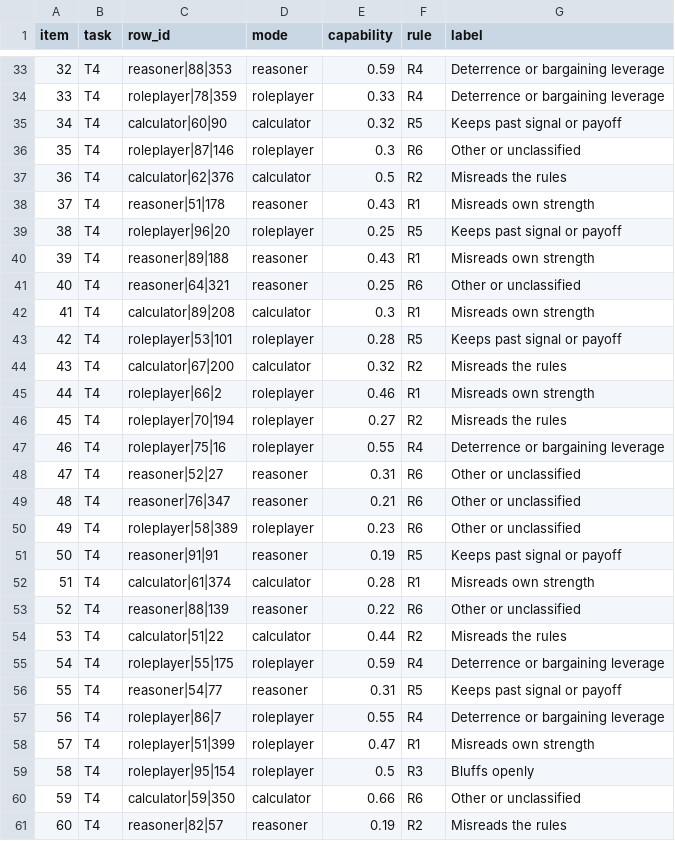
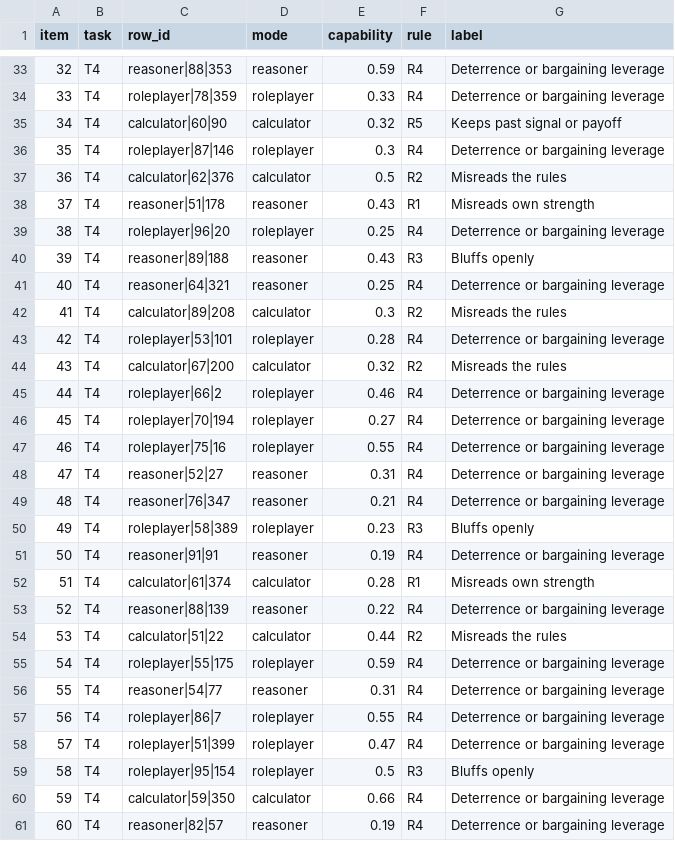
Before and after one commit to jfedgerton/agentic_based_modeling, a CSV file: analysis/python/validation/ic_validation_key.csv, drawn as a sheet; only a part is shown, gaps mark what is left out; the diff covers the shown part only.

Commit message:
Crisis-game codebook: revise T4 rules after blind validation; relabel (2,568 signals)

```diff
--- a/analysis/python/validation/ic_validation_key.csv
+++ b/analysis/python/validation/ic_validation_key.csv
@@ -35,27 +35,27 @@ item,task,row_id,mode,capability,rule,label
 34,T4,calculator|60|90,calculator,0.32,R5,Keeps past signal or payoff
-35,T4,roleplayer|87|146,roleplayer,0.3,R6,Other or unclassified
+35,T4,roleplayer|87|146,roleplayer,0.3,R4,Deterrence or bargaining leverage
 36,T4,calculator|62|376,calculator,0.5,R2,Misreads the rules
 37,T4,reasoner|51|178,reasoner,0.43,R1,Misreads own strength
-38,T4,roleplayer|96|20,roleplayer,0.25,R5,Keeps past signal or payoff
-39,T4,reasoner|89|188,reasoner,0.43,R1,Misreads own strength
-40,T4,reasoner|64|321,reasoner,0.25,R6,Other or unclassified
-41,T4,calculator|89|208,calculator,0.3,R1,Misreads own strength
-42,T4,roleplayer|53|101,roleplayer,0.28,R5,Keeps past signal or payoff
+38,T4,roleplayer|96|20,roleplayer,0.25,R4,Deterrence or bargaining leverage
+39,T4,reasoner|89|188,reasoner,0.43,R3,Bluffs openly
+40,T4,reasoner|64|321,reasoner,0.25,R4,Deterrence or bargaining leverage
+41,T4,calculator|89|208,calculator,0.3,R2,Misreads the rules
+42,T4,roleplayer|53|101,roleplayer,0.28,R4,Deterrence or bargaining leverage
 43,T4,calculator|67|200,calculator,0.32,R2,Misreads the rules
-44,T4,roleplayer|66|2,roleplayer,0.46,R1,Misreads own strength
-45,T4,roleplayer|70|194,roleplayer,0.27,R2,Misreads the rules
+44,T4,roleplayer|66|2,roleplayer,0.46,R4,Deterrence or bargaining leverage
+45,T4,roleplayer|70|194,roleplayer,0.27,R4,Deterrence or bargaining leverage
 46,T4,roleplayer|75|16,roleplayer,0.55,R4,Deterrence or bargaining leverage
-47,T4,reasoner|52|27,reasoner,0.31,R6,Other or unclassified
-48,T4,reasoner|76|347,reasoner,0.21,R6,Other or unclassified
-49,T4,roleplayer|58|389,roleplayer,0.23,R6,Other or unclassified
-50,T4,reasoner|91|91,reasoner,0.19,R5,Keeps past signal or payoff
+47,T4,reasoner|52|27,reasoner,0.31,R4,Deterrence or bargaining leverage
+48,T4,reasoner|76|347,reasoner,0.21,R4,Deterrence or bargaining leverage
+49,T4,roleplayer|58|389,roleplayer,0.23,R3,Bluffs openly
+50,T4,reasoner|91|91,reasoner,0.19,R4,Deterrence or bargaining leverage
 51,T4,calculator|61|374,calculator,0.28,R1,Misreads own strength
-52,T4,reasoner|88|139,reasoner,0.22,R6,Other or unclassified
+52,T4,reasoner|88|139,reasoner,0.22,R4,Deterrence or bargaining leverage
 53,T4,calculator|51|22,calculator,0.44,R2,Misreads the rules
 54,T4,roleplayer|55|175,roleplayer,0.59,R4,Deterrence or bargaining leverage
-55,T4,reasoner|54|77,reasoner,0.31,R5,Keeps past signal or payoff
+55,T4,reasoner|54|77,reasoner,0.31,R4,Deterrence or bargaining leverage
 56,T4,roleplayer|86|7,roleplayer,0.55,R4,Deterrence or bargaining leverage
-57,T4,roleplayer|51|399,roleplayer,0.47,R1,Misreads own strength
+57,T4,roleplayer|51|399,roleplayer,0.47,R4,Deterrence or bargaining leverage
 58,T4,roleplayer|95|154,roleplayer,0.5,R3,Bluffs openly
-59,T4,calculator|59|350,calculator,0.66,R6,Other or unclassified
-60,T4,reasoner|82|57,reasoner,0.19,R2,Misreads the rules
+59,T4,calculator|59|350,calculator,0.66,R4,Deterrence or bargaining leverage
+60,T4,reasoner|82|57,reasoner,0.19,R4,Deterrence or bargaining leverage
```
Also changed, not shown: 84 edited cells elsewhere in this file, data/derived_text/ic_signal_cells.csv, 3 other files.
